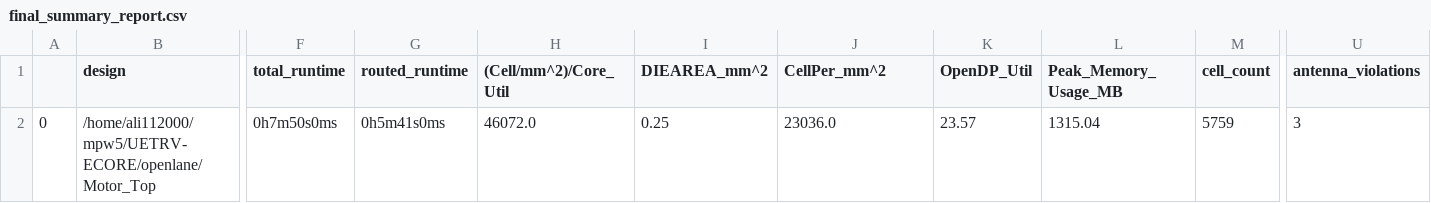
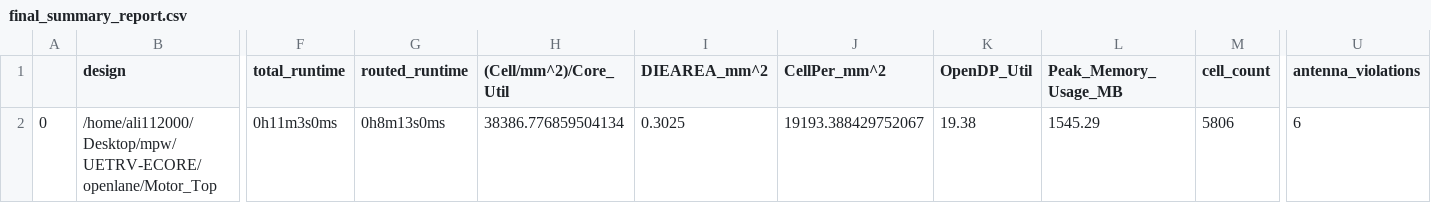
Before and after one commit to ee-uet/UETRV-ECORE, a CSV file: signoff/Motor_Top/final_summary_report.csv, drawn as a sheet; only a part is shown, gaps mark what is left out; the diff covers the shown part only; the diff names each change by its address in the sheet, - before the commit and + after, or states it on an @@ line.

Commit message:
SOC Hardened with three motor modules

```diff
--- a/signoff/Motor_Top/final_summary_report.csv
+++ b/signoff/Motor_Top/final_summary_report.csv
-B2 (design): /home/ali112000/mpw5/UETRV-ECORE/openlane/Motor_Top
+B2 (design): /home/ali112000/Desktop/mpw/UETRV-ECORE/openlane/Motor_Top
-F2 (total_runtime): 0h7m50s0ms
+F2 (total_runtime): 0h11m3s0ms
-G2 (routed_runtime): 0h5m41s0ms
+G2 (routed_runtime): 0h8m13s0ms
-H2 ((Cell/mm^2)/Core_Util): 46072.0
+H2 ((Cell/mm^2)/Core_Util): 38386.776859504134
-I2 (DIEAREA_mm^2): 0.25
+I2 (DIEAREA_mm^2): 0.3025
-J2 (CellPer_mm^2): 23036.0
+J2 (CellPer_mm^2): 19193.388429752067
-K2 (OpenDP_Util): 23.57
+K2 (OpenDP_Util): 19.38
-L2 (Peak_Memory_Usage_MB): 1315.04
+L2 (Peak_Memory_Usage_MB): 1545.29
-M2 (cell_count): 5759
+M2 (cell_count): 5806
-U2 (antenna_violations): 3
+U2 (antenna_violations): 6
```
Also changed, not shown: 22 edited cells elsewhere in this file, signoff/Core/final_summary_report.csv, signoff/Wishbone_InterConnect/final_summary_report.csv, 54 other files.
